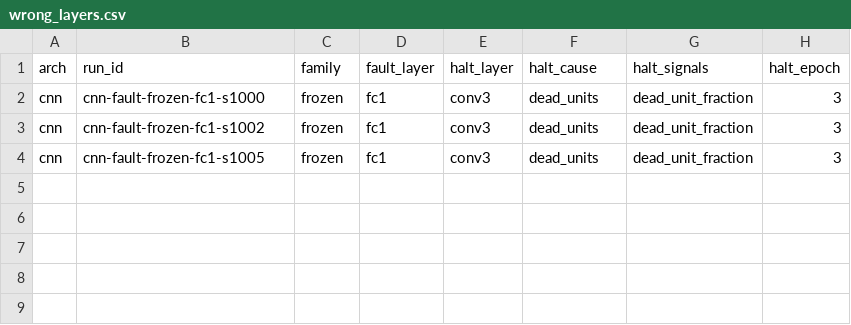
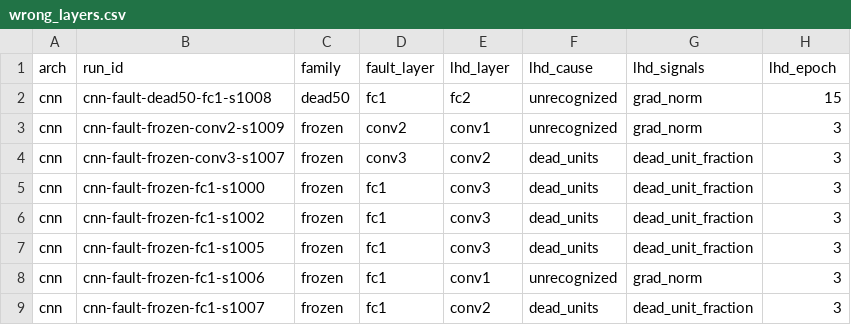
Before and after one commit to sohan-bhat/lhd, a CSV file: results/tables/wrong_layers.csv, drawn as a sheet.

Commit message:
Rebuild the run, layer, ablation, and harm tables with the second set of seeds

```diff
--- a/results/tables/wrong_layers.csv
+++ b/results/tables/wrong_layers.csv
@@ -1,2 +1,5 @@
-arch,run_id,family,fault_layer,halt_layer,halt_cause,halt_signals,halt_epoch
+arch,run_id,family,fault_layer,lhd_layer,lhd_cause,lhd_signals,lhd_epoch
+cnn,cnn-fault-dead50-fc1-s1008,dead50,fc1,fc2,unrecognized,grad_norm,15
+cnn,cnn-fault-frozen-conv2-s1009,frozen,conv2,conv1,unrecognized,grad_norm,3
+cnn,cnn-fault-frozen-conv3-s1007,frozen,conv3,conv2,dead_units,dead_unit_fraction,3
 cnn,cnn-fault-frozen-fc1-s1000,frozen,fc1,conv3,dead_units,dead_unit_fraction,3
@@ -4 +7,3 @@ cnn,cnn-fault-frozen-fc1-s1002,frozen,fc1,conv3,dead_units,dead_unit_fraction,3
 cnn,cnn-fault-frozen-fc1-s1005,frozen,fc1,conv3,dead_units,dead_unit_fraction,3
+cnn,cnn-fault-frozen-fc1-s1006,frozen,fc1,conv1,unrecognized,grad_norm,3
+cnn,cnn-fault-frozen-fc1-s1007,frozen,fc1,conv2,dead_units,dead_unit_fraction,3
```
Also changed, not shown: results/tables/ablation.csv, results/tables/compute.csv, 6 other files.
